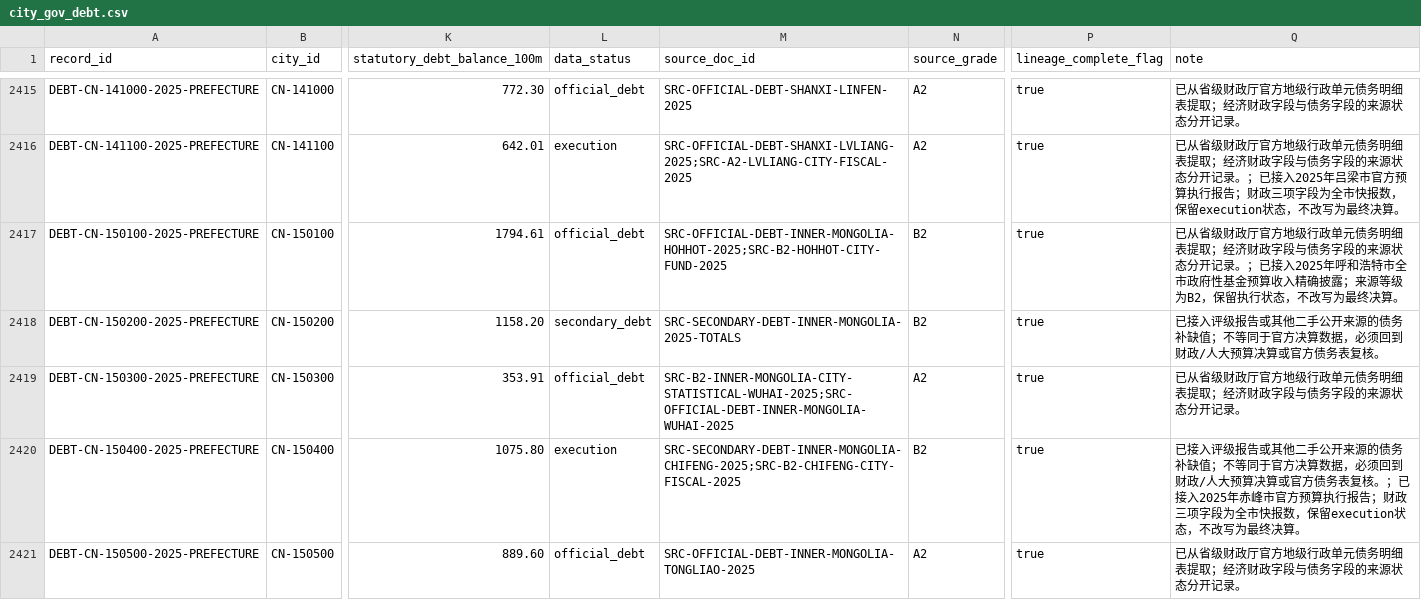
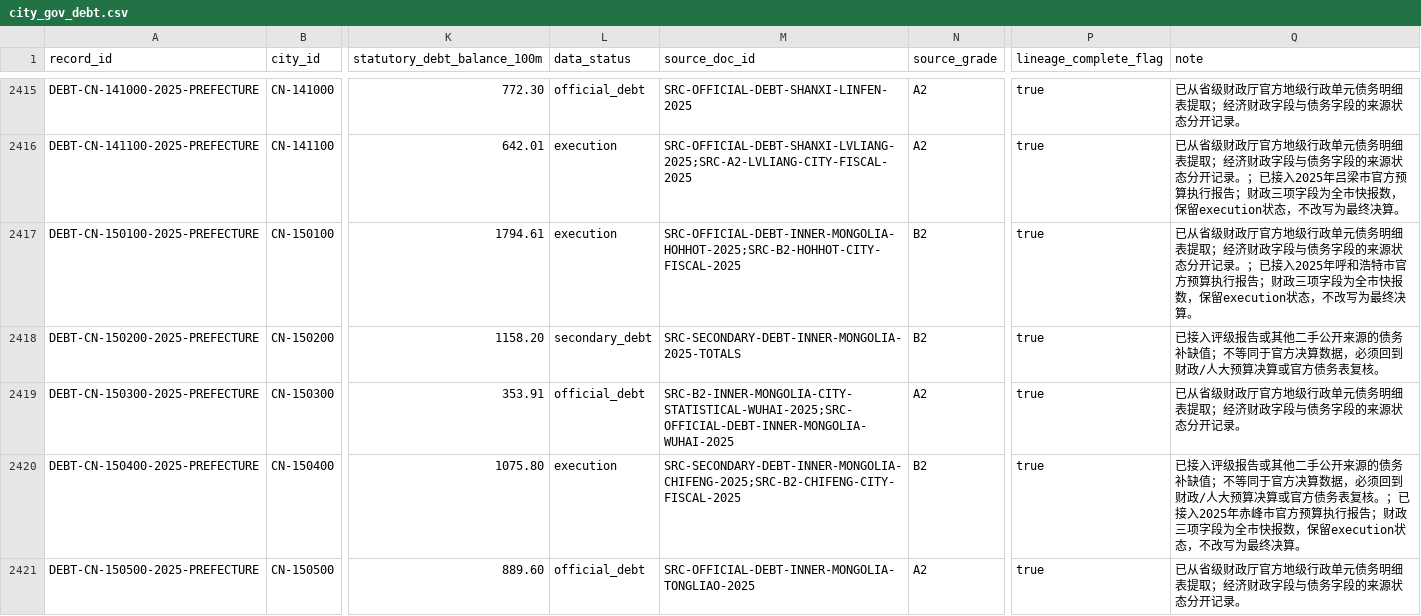
Before and after one commit to chenfei2008c/china-local-debt-atlas, a CSV file: outputs/national_prefecture_panel_2018_2026/city_gov_debt.csv, drawn as a sheet; only a part is shown, gaps mark what is left out; the diff covers the shown part only; the diff names each change by its address in the sheet, - before the commit and + after, or states it on an @@ line.

```diff
--- a/outputs/national_prefecture_panel_2018_2026/city_gov_debt.csv
+++ b/outputs/national_prefecture_panel_2018_2026/city_gov_debt.csv
-L2417 (data_status): official_debt
+L2417 (data_status): execution
-M2417 (source_doc_id): SRC-OFFICIAL-DEBT-INNER-MONGOLIA-HOHHOT-2025;SRC-B2-HOHHOT-CITY-FUND-2025
+M2417 (source_doc_id): SRC-OFFICIAL-DEBT-INNER-MONGOLIA-HOHHOT-2025;SRC-B2-HOHHOT-CITY-FISCAL-2025
-Q2417 (note): …和浩特市全市政府性基金预算收入精确披露；来源等级为B2，保留执行状态，不…
+Q2417 (note): …和浩特市官方预算执行报告；财政三项字段为全市快报数，保留execution状态，不…
```
Also changed, not shown: 6 edited cells elsewhere in this file, outputs/national_prefecture_panel_2018_2026/batch_source_registry.csv, outputs/national_prefecture_panel_2018_2026/core_coverage_report_2018_2025.csv, 13 other files.
